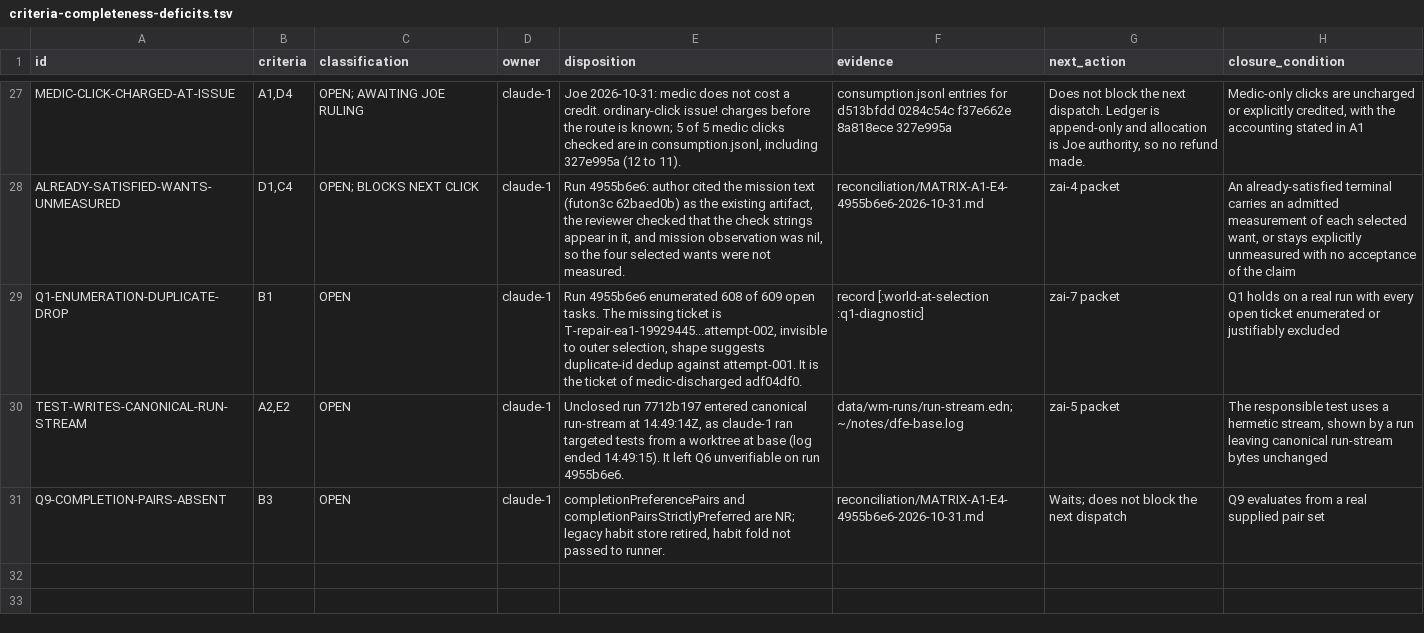
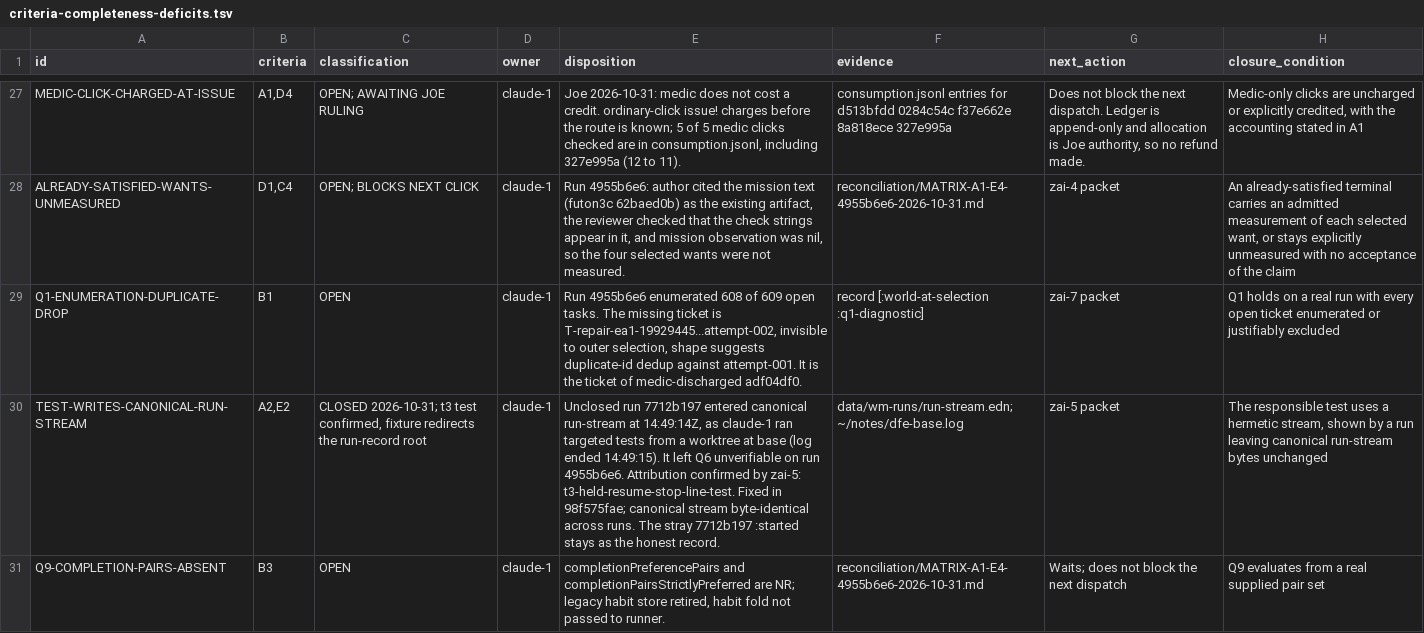
Before and after one commit to tothedarktowercame/futon2, a TSV file: holes/labs/wm-contract/criteria-completeness-deficits.tsv, drawn as a sheet; only a part is shown, gaps mark what is left out; the diff names each change by its address in the sheet, - before the commit and + after, or states it on an @@ line.

```diff
--- a/holes/labs/wm-contract/criteria-completeness-deficits.tsv
+++ b/holes/labs/wm-contract/criteria-completeness-deficits.tsv
-C30 (classification): OPEN
+C30 (classification): CLOSED 2026-10-31; t3 test confirmed, fixture redirects the run-record root
-E30 (disposition): …run 4955b6e6.
+E30 (disposition): …run 4955b6e6. Attribution confirmed by zai-5: t3-held-resume-stop-line-test. Fixed in 98f575fae; canonical stream byte-identical across runs. The stray 7712b197 :started stays as the honest record.
```
